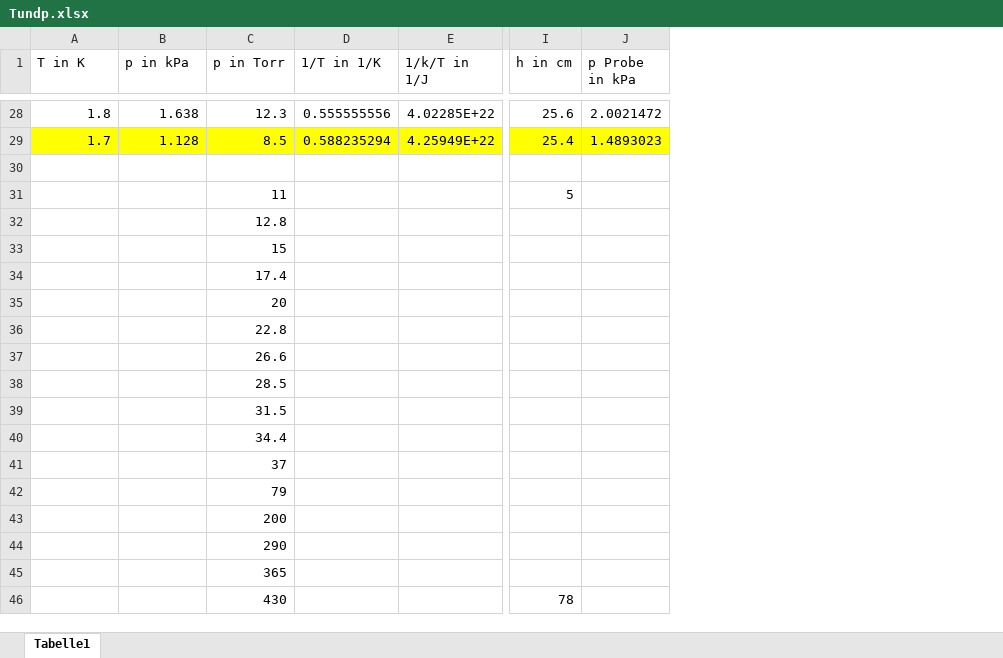
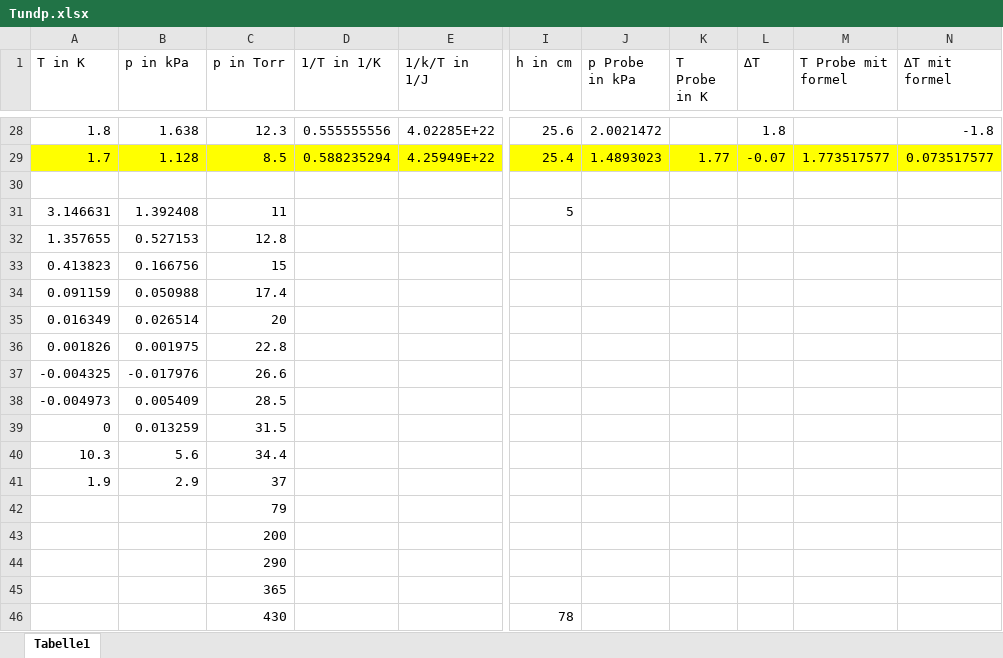
Before and after one commit to pfeifferdominik/tieftemp, an Excel workbook: Tundp.xlsx, sheet Tabelle1, drawn as a sheet; only a part is shown, gaps mark what is left out; values as stored, in another font and other column widths than the file's, no borders; charts and pictures not drawn; the diff covers the shown part only; the diff names each change by its address in the sheet, - before the commit and + after, or states it on an @@ line.

```diff
--- a/Tundp.xlsx (sheet Tabelle1)
+++ b/Tundp.xlsx (sheet Tabelle1)
+column K (T Probe in K), row 29: 1.77
+column L (∆T), rows 28-29: 1.8 | -0.07
+column M (T Probe mit formel), row 29: 1.773517577
+column N (∆T mit formel), rows 28-29: -1.8 | 0.073517577
-A31 (T in K): (empty)
+A31 (T in K): 3.146631
-B31 (p in kPa): (empty)
+B31 (p in kPa): 1.392408
-A32 (T in K): (empty)
+A32 (T in K): 1.357655
-B32 (p in kPa): (empty)
+B32 (p in kPa): 0.527153
-A33 (T in K): (empty)
+A33 (T in K): 0.413823
-B33 (p in kPa): (empty)
+B33 (p in kPa): 0.166756
-A34 (T in K): (empty)
+A34 (T in K): 0.091159
-B34 (p in kPa): (empty)
+B34 (p in kPa): 0.050988
-A35 (T in K): (empty)
+A35 (T in K): 0.016349
-B35 (p in kPa): (empty)
+B35 (p in kPa): 0.026514
-A36 (T in K): (empty)
+A36 (T in K): 0.001826
-B36 (p in kPa): (empty)
+B36 (p in kPa): 0.001975
-A37 (T in K): (empty)
+A37 (T in K): -0.004325
-B37 (p in kPa): (empty)
+B37 (p in kPa): -0.017976
-A38 (T in K): (empty)
+A38 (T in K): -0.004973
-B38 (p in kPa): (empty)
+B38 (p in kPa): 0.005409
-A39 (T in K): (empty)
+A39 (T in K): 0
-B39 (p in kPa): (empty)
+B39 (p in kPa): 0.013259
-A40 (T in K): (empty)
+A40 (T in K): 10.3
-B40 (p in kPa): (empty)
+B40 (p in kPa): 5.6
-A41 (T in K): (empty)
+A41 (T in K): 1.9
-B41 (p in kPa): (empty)
+B41 (p in kPa): 2.9
```
Also changed, not shown: 18 edited cells and cell formats elsewhere in this sheet, charts or pictures, 3 other files.
